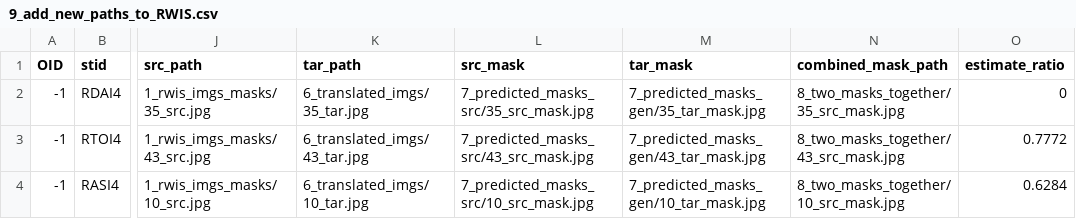
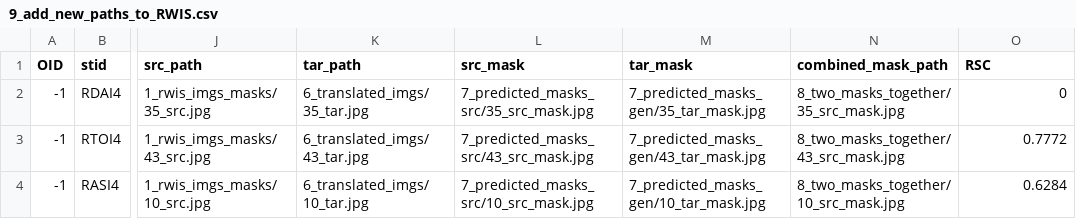
Before and after one commit to WMJason/demo-RSI, a CSV file: 9_add_new_paths_to_RWIS.csv, drawn as a sheet; only a part is shown, gaps mark what is left out; the diff names each change by its address in the sheet, - before the commit and + after, or states it on an @@ line.

Commit message:
Update 9_add_new_paths_to_RWIS.csv

```diff
--- a/9_add_new_paths_to_RWIS.csv
+++ b/9_add_new_paths_to_RWIS.csv
-O1: estimate_ratio
+O1: RSC
```
